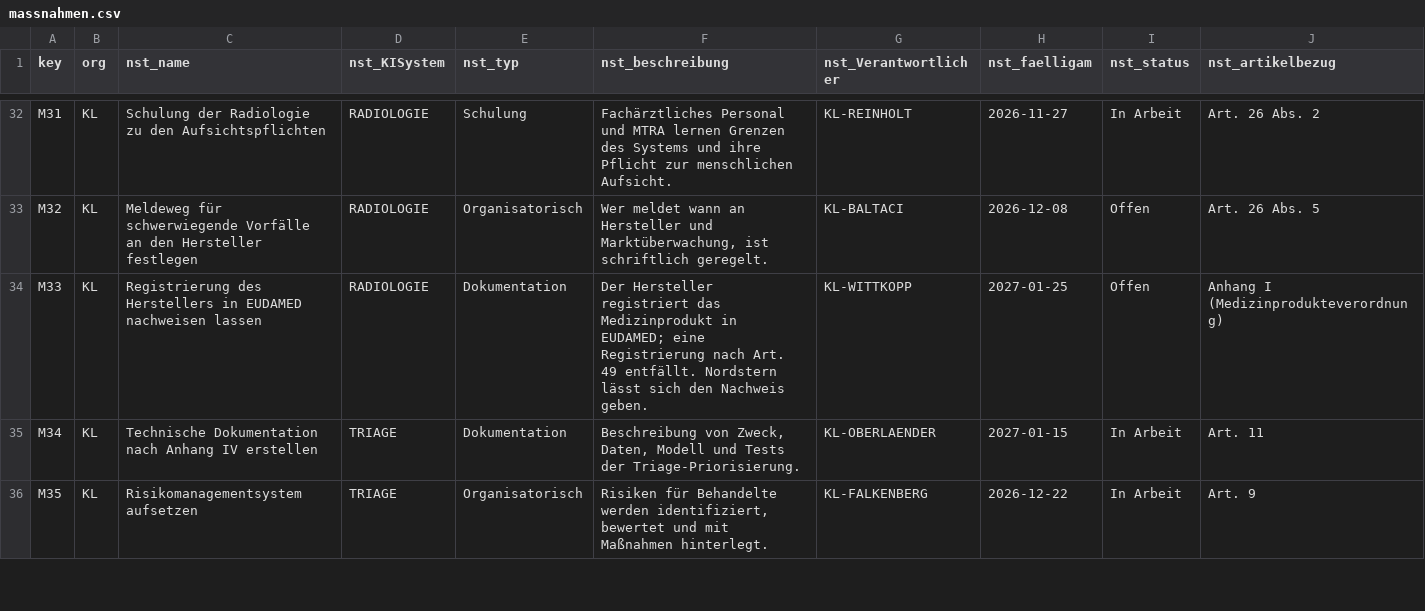
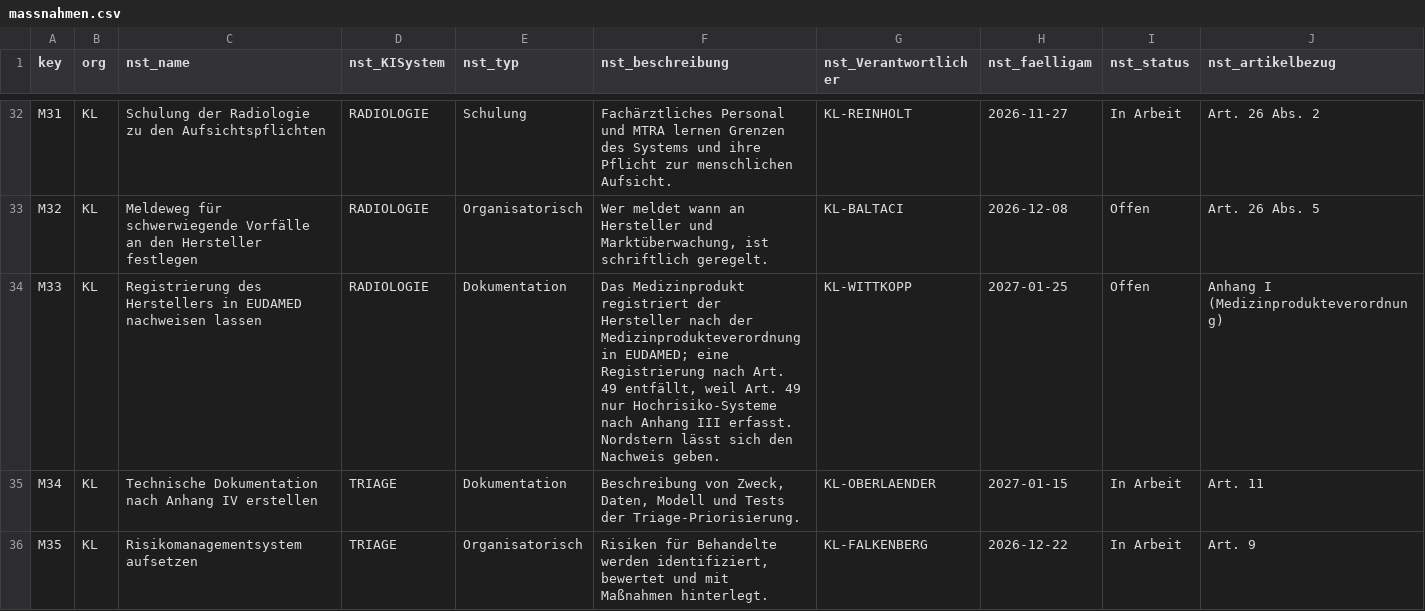
Before and after one commit to HARISPAARTAN/ki-register, a CSV file: data/seed/massnahmen.csv, drawn as a sheet; only a part is shown, gaps mark what is left out.

Commit message:
docs: correct audit, role and legal statements before v0.1.0
Audit trail: ADR-001, README.md, README.en.md, the CHANGELOG, ADR-002 and the rebuild guide now say the same thing. The three tables carry the audit flag (IsAuditEnabled), Dataverse writes audit records only while the environment switch is on, and in Dev the switch was off on 2026-10-25.

Roles: a column security profile holds users and teams, never roles, and is assigned to no one yet. The app is mapped to the three user roles, but opening it with only an nst role is not shown, and such a user probably also needs Basic User or App Opener. Unit isolation is not yet shown with a demo user. ADR-002 and the CHANGELOG carry the same caveats.

Seed texts: for RADIOLOGIE the reason for no registration under Art. 49 is that Art. 49 covers only high-risk systems under Annex III, while the manufacturer registers the medical device in EUDAMED under the Medical Device Regulation (kisysteme.csv, risikobewertungen.csv, M33 in massnahmen.csv, and the matching ADR-002 entry). The seed was re-run against Dev and updated the three texts in place; verify: ok.

ADR-002: run 40236181104 already imported 1.1.0.0 as an update over 1.0.0.0, and the tag v0.1.0 imports the same version again. The Web API does not return the 1031 labels, while the exported solution carries them for tables, columns and choices; forms and views carry 1033 only. ADR-003 points to the rebuild guide and says that milestone 4 rehearses it. ADR-001 to ADR-003 carry the notice that all data is invented and that this is no legal advice.

Rebuild guide: import-dev.yml is the only import path, with DATAVERSE_URL_DEV pointing at the environment being rebuilt, and the local pack and unpack commands are gone, as in README.md and ADR-003. README.md, README.en.md and ADR-002 name the same single path.

README: the setup script prints the secret only for a new registration or with RESET_SECRET=1, and ci.yml skips pull requests that touch only solution/**.

```diff
--- a/data/seed/massnahmen.csv
+++ b/data/seed/massnahmen.csv
@@ -33,3 +33,3 @@ M31,KL,Schulung der Radiologie zu den Aufsichtspflichten,RADIOLOGIE,Schulung,"Fa
 M32,KL,Meldeweg für schwerwiegende Vorfälle an den Hersteller festlegen,RADIOLOGIE,Organisatorisch,"Wer meldet wann an Hersteller und Marktüberwachung, ist schriftlich geregelt.",KL-BALTACI,2026-12-08,Offen,Art. 26 Abs. 5
-M33,KL,Registrierung des Herstellers in EUDAMED nachweisen lassen,RADIOLOGIE,Dokumentation,"Der Hersteller registriert das Medizinprodukt in EUDAMED; eine Registrierung nach Art. 49 entfällt. Nordstern lässt sich den Nachweis geben.",KL-WITTKOPP,2027-01-25,Offen,Anhang I (Medizinprodukteverordnung)
+M33,KL,Registrierung des Herstellers in EUDAMED nachweisen lassen,RADIOLOGIE,Dokumentation,"Das Medizinprodukt registriert der Hersteller nach der Medizinprodukteverordnung in EUDAMED; eine Registrierung nach Art. 49 entfällt, weil Art. 49 nur Hochrisiko-Systeme nach Anhang III erfasst. Nordstern lässt sich den Nachweis geben.",KL-WITTKOPP,2027-01-25,Offen,Anhang I (Medizinprodukteverordnung)
 M34,KL,Technische Dokumentation nach Anhang IV erstellen,TRIAGE,Dokumentation,"Beschreibung von Zweck, Daten, Modell und Tests der Triage-Priorisierung.",KL-OBERLAENDER,2027-01-15,In Arbeit,Art. 11
```
Also changed, not shown: data/seed/kisysteme.csv, data/seed/risikobewertungen.csv, 7 other files.
